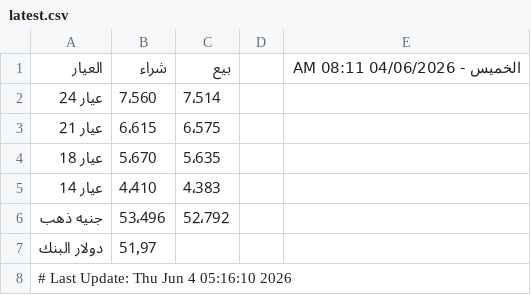
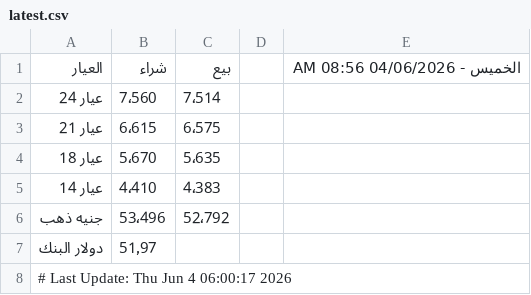
Before and after one commit to abodaapp-hash/sheet-fetcher, a CSV file: data/latest.csv, drawn as a sheet.

```diff
--- a/data/latest.csv
+++ b/data/latest.csv
@@ -1,2 +1,2 @@
-العيار,شراء,بيع,,الخميس - 04/06/2026 08:11 AM
+العيار,شراء,بيع,,الخميس - 04/06/2026 08:56 AM
 عيار 24 ,7٬560,7٬514,,
@@ -7,2 +7,2 @@
 دولار البنك,51٫97,,,
-# Last Update: Thu Jun  4 05:16:10 2026
+# Last Update: Thu Jun  4 06:00:17 2026
```
